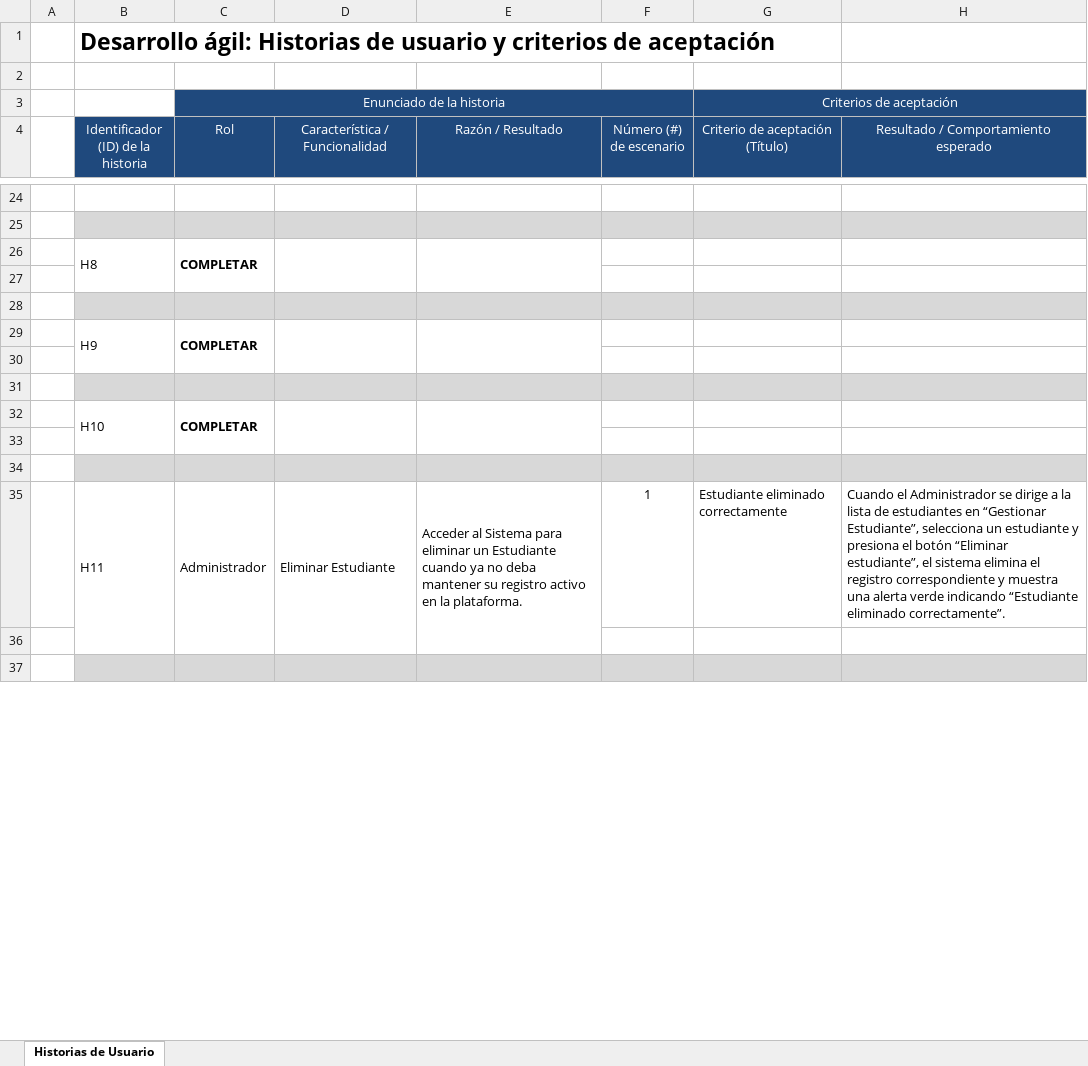
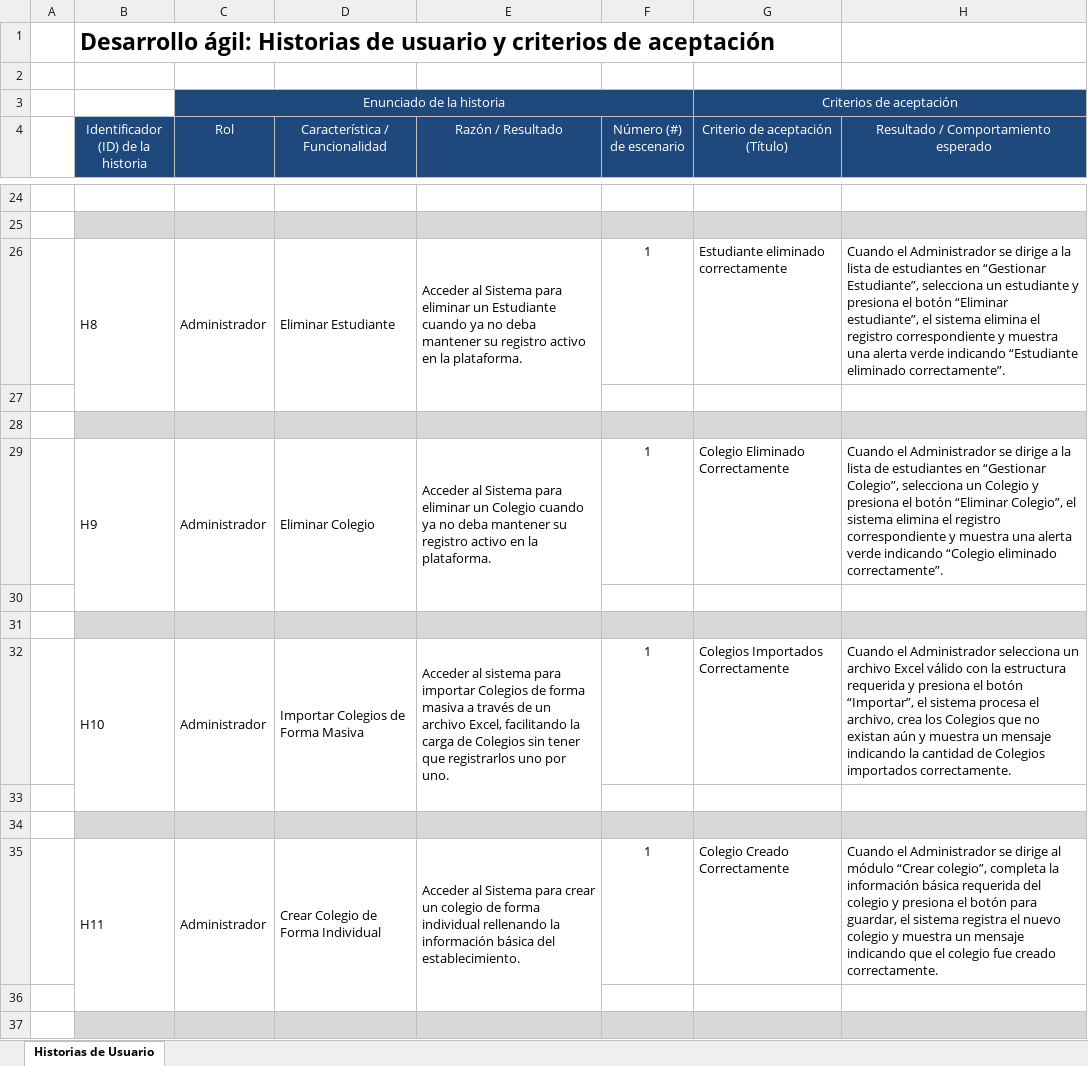
Before and after one commit to elvis-duoc/Capstone_Proyecto_MentoraLMS, an Excel workbook: FASE 2/Evidencias del Proyecto/Historias Usuario - MentoraLMS.xlsx, sheet Historias de Usuario, drawn as a sheet; only a part is shown, gaps mark what is left out; values as stored, in another font and other column widths than the file's, no borders; charts and pictures not drawn; removed rows and columns are numbered as before the commit, all else as after; the diff covers the shown part only; the diff names each change by its address in the sheet, - before the commit and + after, or states it on an @@ line.

Commit message:
Add files via upload

```diff
--- a/FASE 2/Evidencias del Proyecto/Historias Usuario - MentoraLMS.xlsx (sheet Historias de Usuario)
+++ b/FASE 2/Evidencias del Proyecto/Historias Usuario - MentoraLMS.xlsx (sheet Historias de Usuario)
-row 26:  | H8 | COMPLETAR
+row 26:  | H8 | Administrador | Eliminar Estudiante | Acceder al Sistema para eliminar un Estudiante cuando ya no deba mantener su registro activo en la plataforma. | 1 | Estudiante eliminado correctamente | Cuando el Administrador se dirige a la lista de estudiantes en “Gestionar Estudiante”, selecciona un estudiante y presiona el botón “Eliminar estudiante”, el sistema elimina el registro correspondiente y muestra una alerta verde indicando “Estudiante eliminado correctamente”.
-row 29:  | H9 | COMPLETAR
+row 29:  | H9 | Administrador | Eliminar Colegio | Acceder al Sistema para eliminar un Colegio cuando ya no deba mantener su registro activo en la plataforma. | 1 | Colegio Eliminado Correctamente | Cuando el Administrador se dirige a la lista de estudiantes en “Gestionar Colegio”, selecciona un Colegio y presiona el botón “Eliminar Colegio”, el sistema elimina el registro correspondiente y muestra una alerta verde indicando “Colegio eliminado correctamente”.
-row 32:  | H10 | COMPLETAR
+row 32:  | H10 | Administrador | Importar Colegios de Forma Masiva | Acceder al sistema para importar Colegios de forma masiva a través de un archivo Excel, facilitando la carga de Colegios sin tener que registrarlos uno por uno. | 1 | Colegios Importados Correctamente | Cuando el Administrador selecciona un archivo Excel válido con la estructura requerida y presiona el botón “Importar”, el sistema procesa el archivo, crea los Colegios que no existan aún y muestra un mensaje indicando la cantidad de Colegios importados correctamente.
-D35 (Característica / Funcionalidad): Eliminar Estudiante
+D35 (Característica / Funcionalidad): Crear Colegio de Forma Individual
-E35 (Razón / Resultado): …Sistema para eliminar un Estudiante cuando ya no deba mantener su registro activo en la plataforma.
+E35 (Razón / Resultado): …Sistema para crear un colegio de forma individual rellenando la información básica del establecimiento.
-G35 (Criterio de aceptación (Título)): Estudiante eliminado correctamente
+G35 (Criterio de aceptación (Título)): Colegio Creado Correctamente
-H35: …se dirige a la lista de estudiantes en “Gestionar Estudiante”, selecciona un estudiante y presiona el botón “Eliminar estudiante”, el sistema elimina el registro correspondiente y muestra una alerta verde indicando “Estudiante eliminado correctamente”.
+H35: …se dirige al módulo “Crear colegio”, completa la información básica requerida del colegio y presiona el botón para guardar, el sistema registra el nuevo colegio y muestra un mensaje indicando que el colegio fue creado correctamente.
```
Also changed, not shown: 9 removed rows and 6 edited cells elsewhere in this sheet, charts or pictures.
